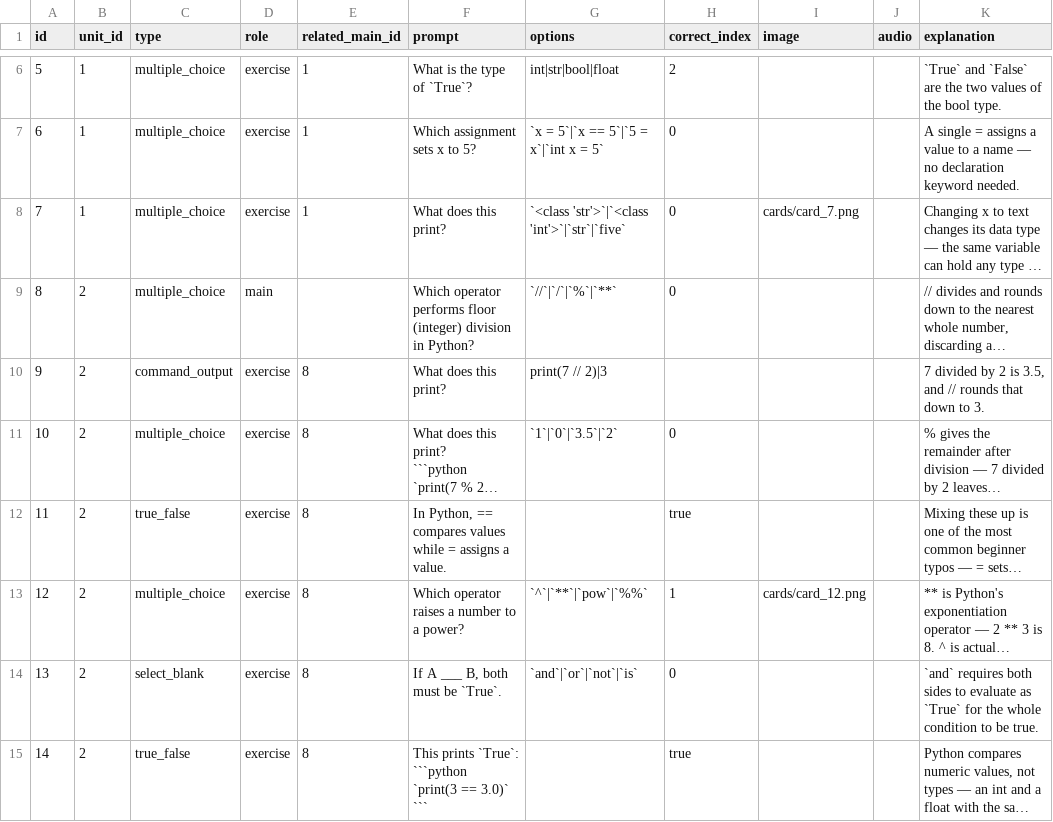
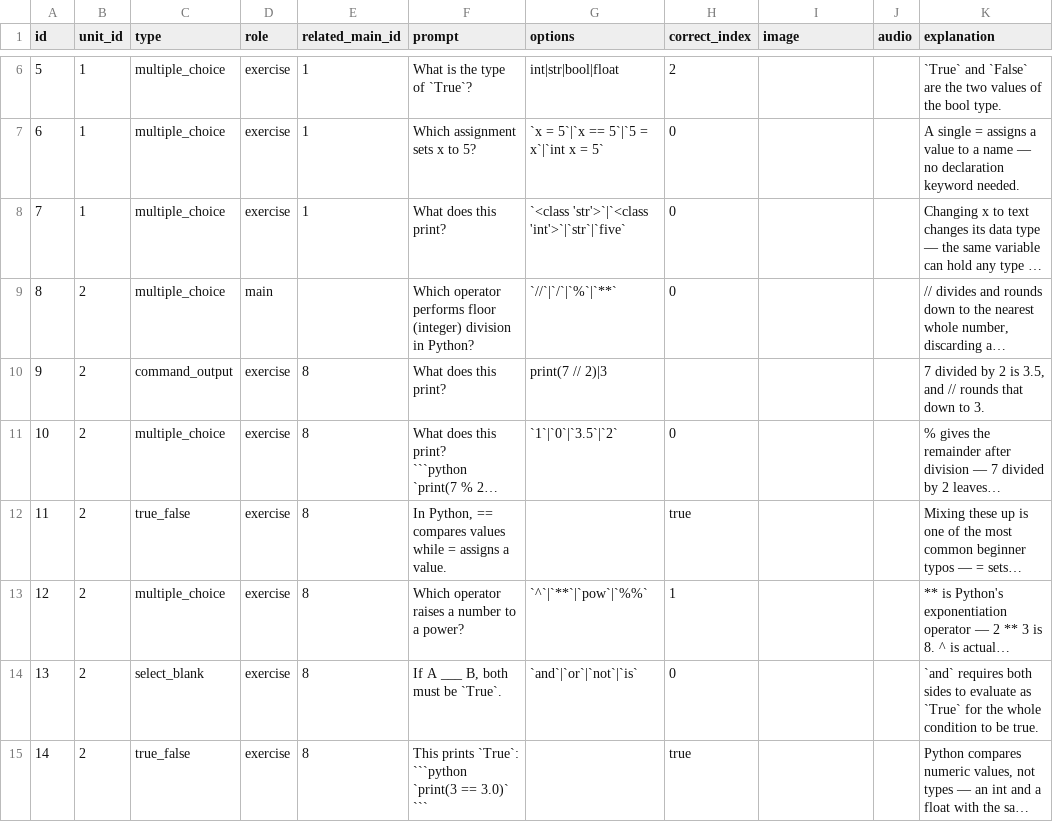
Before and after one commit to yaaddi-courses/python-basics, a CSV file: source/cards.csv, drawn as a sheet; only a part is shown, gaps mark what is left out; long unchanged cells end in …; the diff covers the shown part only; the diff names each change by its address in the sheet, - before the commit and + after, or states it on an @@ line.

Commit message:
Release 1.1.0: Removed 14 card pictures that were misleading, unrelated or garbled; added an explanation to 13 cards that had none; reworded 2 ordering prompts to say which end comes first.

```diff
--- a/source/cards.csv
+++ b/source/cards.csv
-I8 (image): cards/card_7.png
+I8 (image): (empty)
-I13 (image): cards/card_12.png
+I13 (image): (empty)
```
Also changed, not shown: 27 edited cells elsewhere in this file, source/meta.csv, 16 other files.
